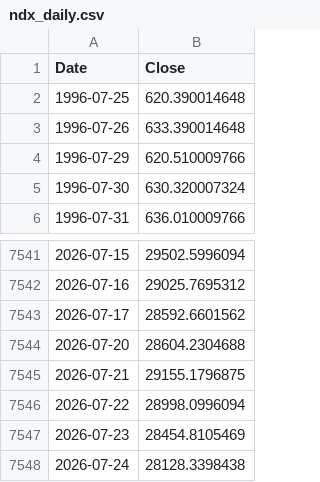
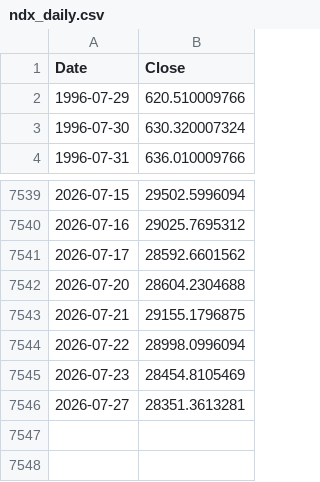
Before and after one commit to rkarim25/Guarded-levered-SP, a CSV file: ndx_daily.csv, drawn as a sheet; only a part is shown, gaps mark what is left out; removed rows and columns are numbered as before the commit, all else as after; the diff names each change by its address in the sheet, - before the commit and + after, or states it on an @@ line.

```diff
--- a/ndx_daily.csv
+++ b/ndx_daily.csv
-row 2: 1996-07-25 | 620.390014648
-row 3: 1996-07-26 | 633.390014648
-row 7548: 2026-07-24 | 28128.3398438
+row 7546: 2026-07-27 | 28351.3613281
```
Also changed, not shown: dax_daily.csv, ftse250_daily.csv, 18 other files.
